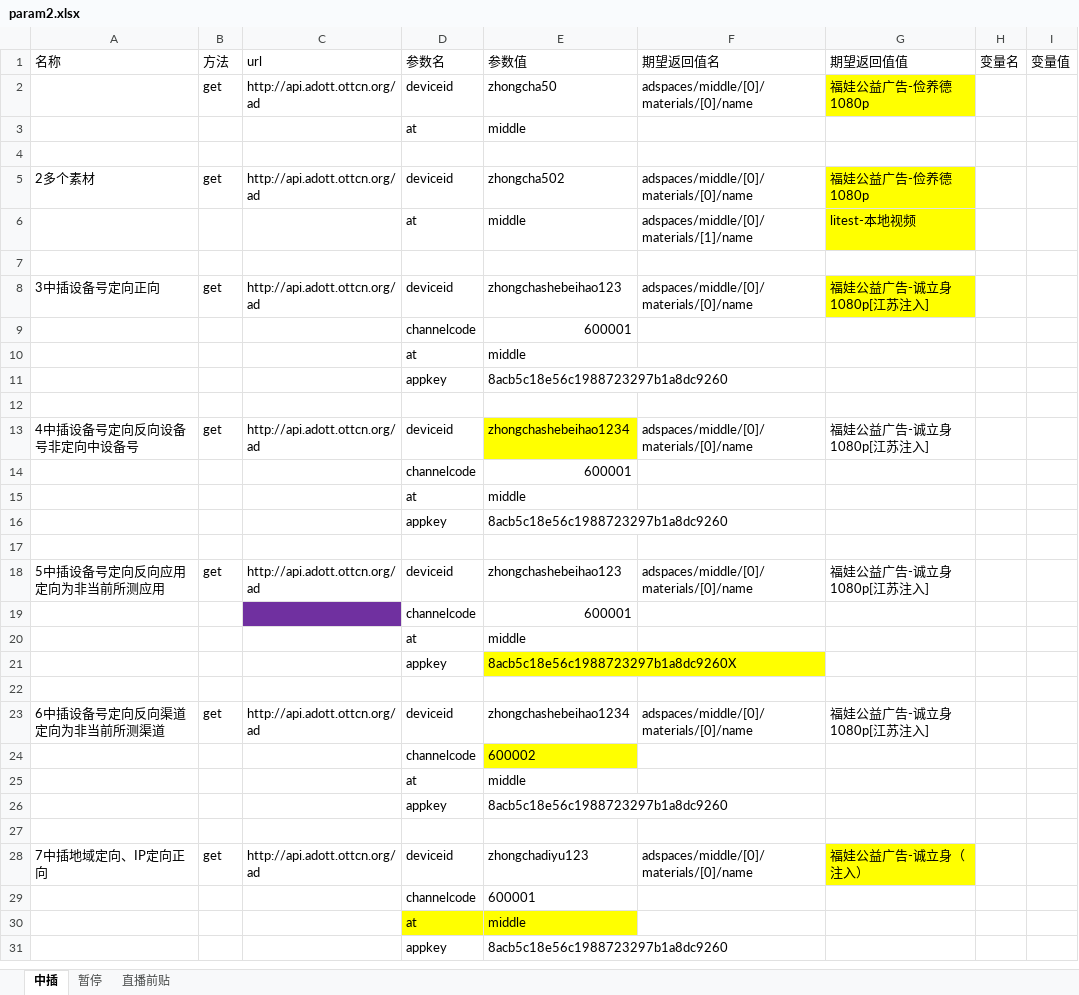
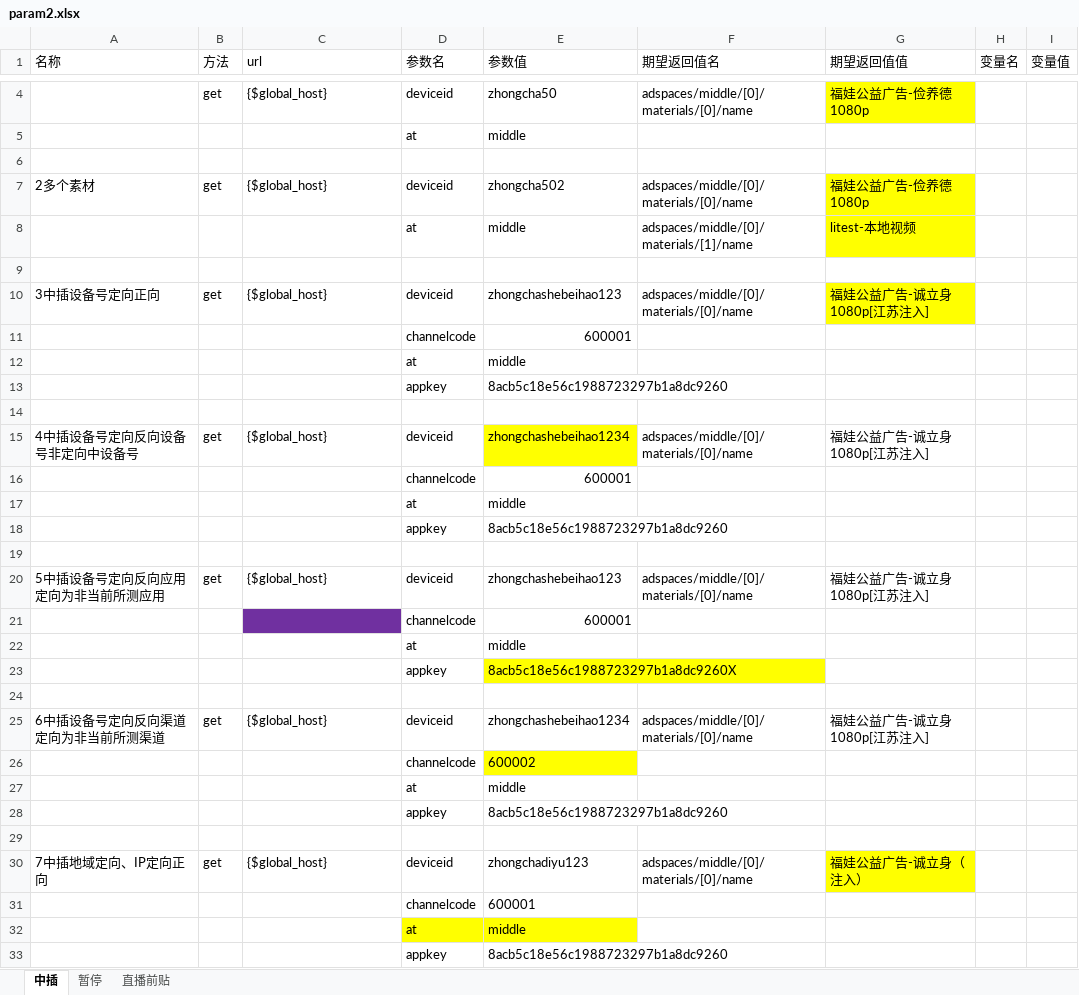
Before and after one commit to ymtianjin/ADInterface, an Excel workbook: data/param2.xlsx, sheet 中插, drawn as a sheet; only a part is shown, gaps mark what is left out; values as stored, in another font and other column widths than the file's, no borders; addresses are those after the commit; the diff covers the shown part only; the diff names each change by its address in the sheet, - before the commit and + after, or states it on an @@ line.

```diff
--- a/data/param2.xlsx (sheet 中插)
+++ b/data/param2.xlsx (sheet 中插)
-C4 (url): http://api.adott.ottcn.org/ad
+C4 (url): {$global_host}
-C7 (url): http://api.adott.ottcn.org/ad
+C7 (url): {$global_host}
-C10 (url): http://api.adott.ottcn.org/ad
+C10 (url): {$global_host}
-C15 (url): http://api.adott.ottcn.org/ad
+C15 (url): {$global_host}
-C20 (url): http://api.adott.ottcn.org/ad
+C20 (url): {$global_host}
-C25 (url): http://api.adott.ottcn.org/ad
+C25 (url): {$global_host}
-C30 (url): http://api.adott.ottcn.org/ad
+C30 (url): {$global_host}
```
Also changed, not shown: 2 added rows and 19 edited cells elsewhere in this sheet, sheet 暂停, sheet 直播前贴, 4 other files.
